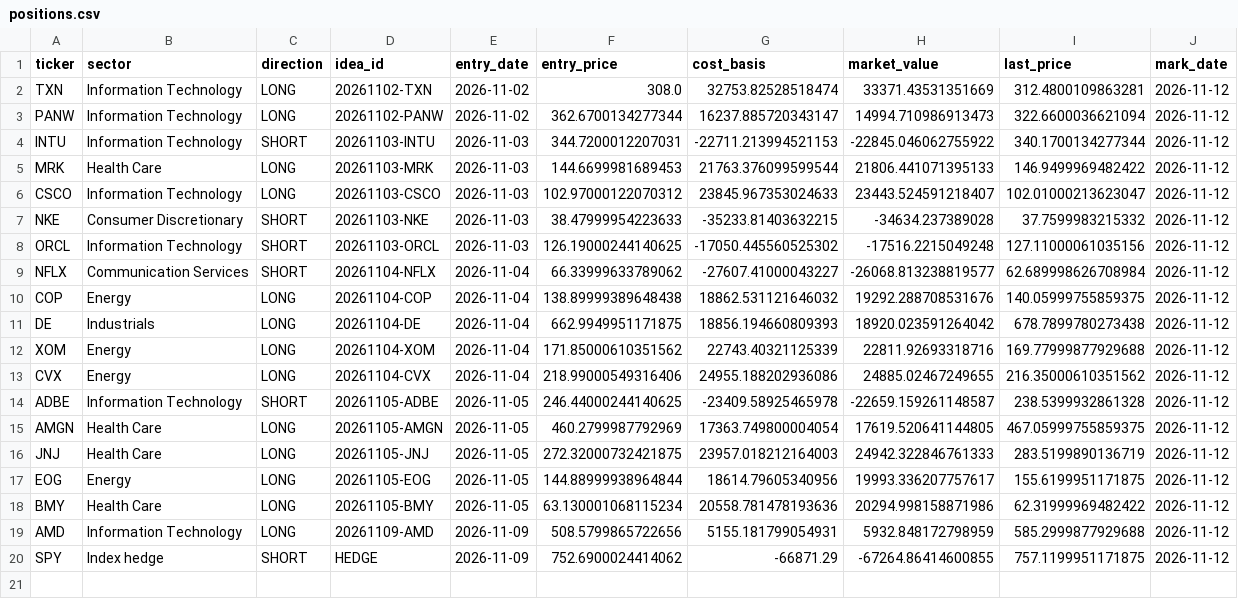
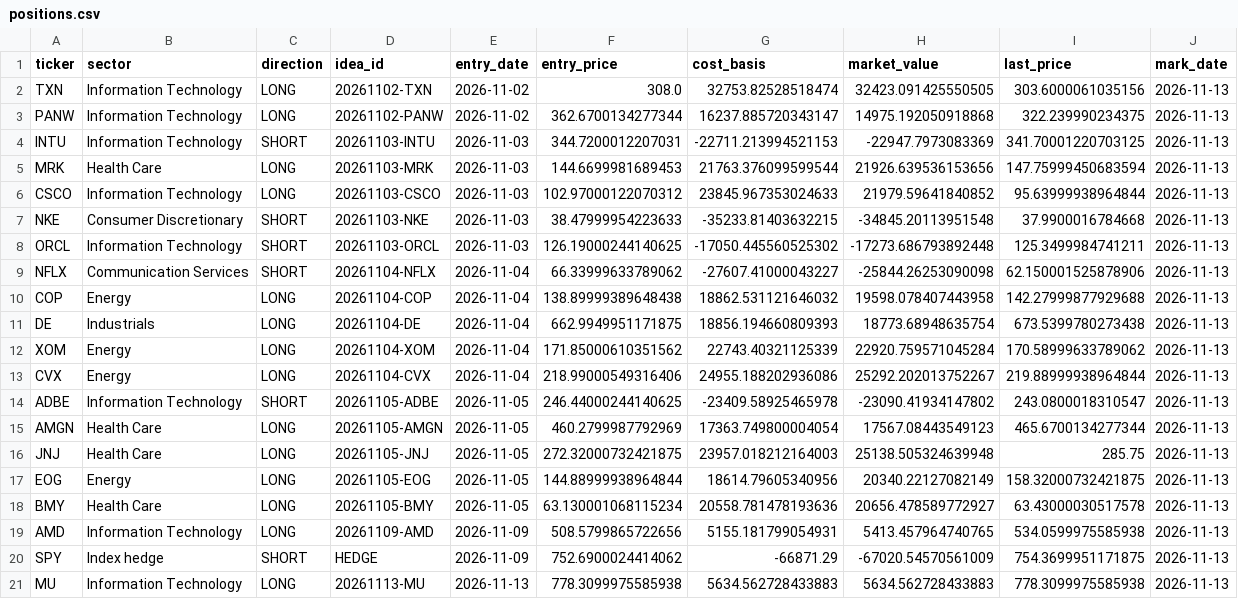
Before and after one commit to jayeshgupta867/Jayesh_hedge-fund-agent-eval, a CSV file: fund/state/live/positions.csv, drawn as a sheet.

```diff
--- a/fund/state/live/positions.csv
+++ b/fund/state/live/positions.csv
@@ -1,20 +1,21 @@
 ticker,sector,direction,idea_id,entry_date,entry_price,cost_basis,market_value,last_price,mark_date
-TXN,Information Technology,LONG,20261102-TXN,2026-11-02,308.0,32753.82528518474,33371.43531351669,312.4800109863281,2026-11-12
-PANW,Information Technology,LONG,20261102-PANW,2026-11-02,362.6700134277344,16237.885720343147,14994.710986913473,322.6600036621094,2026-11-12
-INTU,Information Technology,SHORT,20261103-INTU,2026-11-03,344.7200012207031,-22711.213994521153,-22845.046062755922,340.1700134277344,2026-11-12
-MRK,Health Care,LONG,20261103-MRK,2026-11-03,144.6699981689453,21763.376099599544,21806.441071395133,146.9499969482422,2026-11-12
-CSCO,Information Technology,LONG,20261103-CSCO,2026-11-03,102.97000122070312,23845.967353024633,23443.524591218407,102.01000213623047,2026-11-12
-NKE,Consumer Discretionary,SHORT,20261103-NKE,2026-11-03,38.47999954223633,-35233.81403632215,-34634.237389028,37.7599983215332,2026-11-12
-ORCL,Information Technology,SHORT,20261103-ORCL,2026-11-03,126.19000244140625,-17050.445560525302,-17516.2215049248,127.11000061035156,2026-11-12
-NFLX,Communication Services,SHORT,20261104-NFLX,2026-11-04,66.33999633789062,-27607.41000043227,-26068.813238819577,62.689998626708984,2026-11-12
-COP,Energy,LONG,20261104-COP,2026-11-04,138.89999389648438,18862.531121646032,19292.288708531676,140.05999755859375,2026-11-12
-DE,Industrials,LONG,20261104-DE,2026-11-04,662.9949951171875,18856.194660809393,18920.023591264042,678.7899780273438,2026-11-12
-XOM,Energy,LONG,20261104-XOM,2026-11-04,171.85000610351562,22743.40321125339,22811.92693318716,169.77999877929688,2026-11-12
-CVX,Energy,LONG,20261104-CVX,2026-11-04,218.99000549316406,24955.188202936086,24885.02467249655,216.35000610351562,2026-11-12
-ADBE,Information Technology,SHORT,20261105-ADBE,2026-11-05,246.44000244140625,-23409.58925465978,-22659.159261148587,238.5399932861328,2026-11-12
-AMGN,Health Care,LONG,20261105-AMGN,2026-11-05,460.2799987792969,17363.749800004054,17619.520641144805,467.05999755859375,2026-11-12
-JNJ,Health Care,LONG,20261105-JNJ,2026-11-05,272.32000732421875,23957.018212164003,24942.322846761333,283.5199890136719,2026-11-12
-EOG,Energy,LONG,20261105-EOG,2026-11-05,144.88999938964844,18614.79605340956,19993.336207757617,155.6199951171875,2026-11-12
-BMY,Health Care,LONG,20261105-BMY,2026-11-05,63.130001068115234,20558.781478193636,20294.998158871986,62.31999969482422,2026-11-12
-AMD,Information Technology,LONG,20261109-AMD,2026-11-09,508.5799865722656,5155.181799054931,5932.848172798959,585.2999877929688,2026-11-12
-SPY,Index hedge,SHORT,HEDGE,2026-11-09,752.6900024414062,-66871.29,-67264.86414600855,757.1199951171875,2026-11-12
+TXN,Information Technology,LONG,20261102-TXN,2026-11-02,308.0,32753.82528518474,32423.091425550505,303.6000061035156,2026-11-13
+PANW,Information Technology,LONG,20261102-PANW,2026-11-02,362.6700134277344,16237.885720343147,14975.192050918868,322.239990234375,2026-11-13
+INTU,Information Technology,SHORT,20261103-INTU,2026-11-03,344.7200012207031,-22711.213994521153,-22947.7973083369,341.70001220703125,2026-11-13
+MRK,Health Care,LONG,20261103-MRK,2026-11-03,144.6699981689453,21763.376099599544,21926.639536153656,147.75999450683594,2026-11-13
+CSCO,Information Technology,LONG,20261103-CSCO,2026-11-03,102.97000122070312,23845.967353024633,21979.59641840852,95.63999938964844,2026-11-13
+NKE,Consumer Discretionary,SHORT,20261103-NKE,2026-11-03,38.47999954223633,-35233.81403632215,-34845.20113951548,37.9900016784668,2026-11-13
+ORCL,Information Technology,SHORT,20261103-ORCL,2026-11-03,126.19000244140625,-17050.445560525302,-17273.686793892448,125.3499984741211,2026-11-13
+NFLX,Communication Services,SHORT,20261104-NFLX,2026-11-04,66.33999633789062,-27607.41000043227,-25844.26253090098,62.150001525878906,2026-11-13
+COP,Energy,LONG,20261104-COP,2026-11-04,138.89999389648438,18862.531121646032,19598.078407443958,142.27999877929688,2026-11-13
+DE,Industrials,LONG,20261104-DE,2026-11-04,662.9949951171875,18856.194660809393,18773.68948635754,673.5399780273438,2026-11-13
+XOM,Energy,LONG,20261104-XOM,2026-11-04,171.85000610351562,22743.40321125339,22920.759571045284,170.58999633789062,2026-11-13
+CVX,Energy,LONG,20261104-CVX,2026-11-04,218.99000549316406,24955.188202936086,25292.202013752267,219.88999938964844,2026-11-13
+ADBE,Information Technology,SHORT,20261105-ADBE,2026-11-05,246.44000244140625,-23409.58925465978,-23090.41934147802,243.0800018310547,2026-11-13
+AMGN,Health Care,LONG,20261105-AMGN,2026-11-05,460.2799987792969,17363.749800004054,17567.08443549123,465.6700134277344,2026-11-13
+JNJ,Health Care,LONG,20261105-JNJ,2026-11-05,272.32000732421875,23957.018212164003,25138.505324639948,285.75,2026-11-13
+EOG,Energy,LONG,20261105-EOG,2026-11-05,144.88999938964844,18614.79605340956,20340.22127082149,158.32000732421875,2026-11-13
+BMY,Health Care,LONG,20261105-BMY,2026-11-05,63.130001068115234,20558.781478193636,20656.478589772927,63.43000030517578,2026-11-13
+AMD,Information Technology,LONG,20261109-AMD,2026-11-09,508.5799865722656,5155.181799054931,5413.457964740765,534.0599975585938,2026-11-13
+SPY,Index hedge,SHORT,HEDGE,2026-11-09,752.6900024414062,-66871.29,-67020.54570561009,754.3699951171875,2026-11-13
+MU,Information Technology,LONG,20261113-MU,2026-11-13,778.3099975585938,5634.562728433883,5634.562728433883,778.3099975585938,2026-11-13
```
Also changed, not shown: fund/state/live/nav.csv, fund/state/live/trades.csv, 5 other files.
